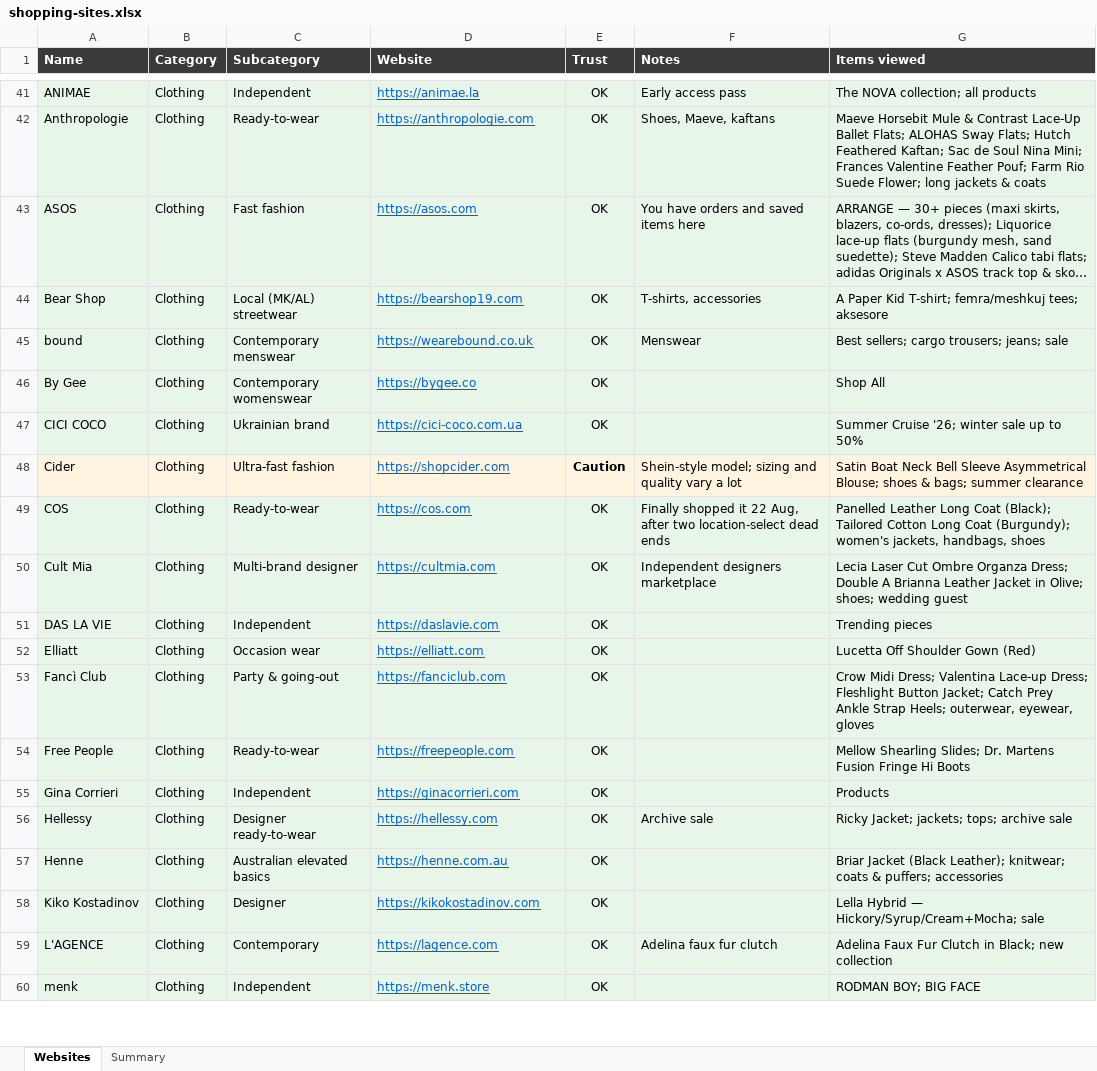
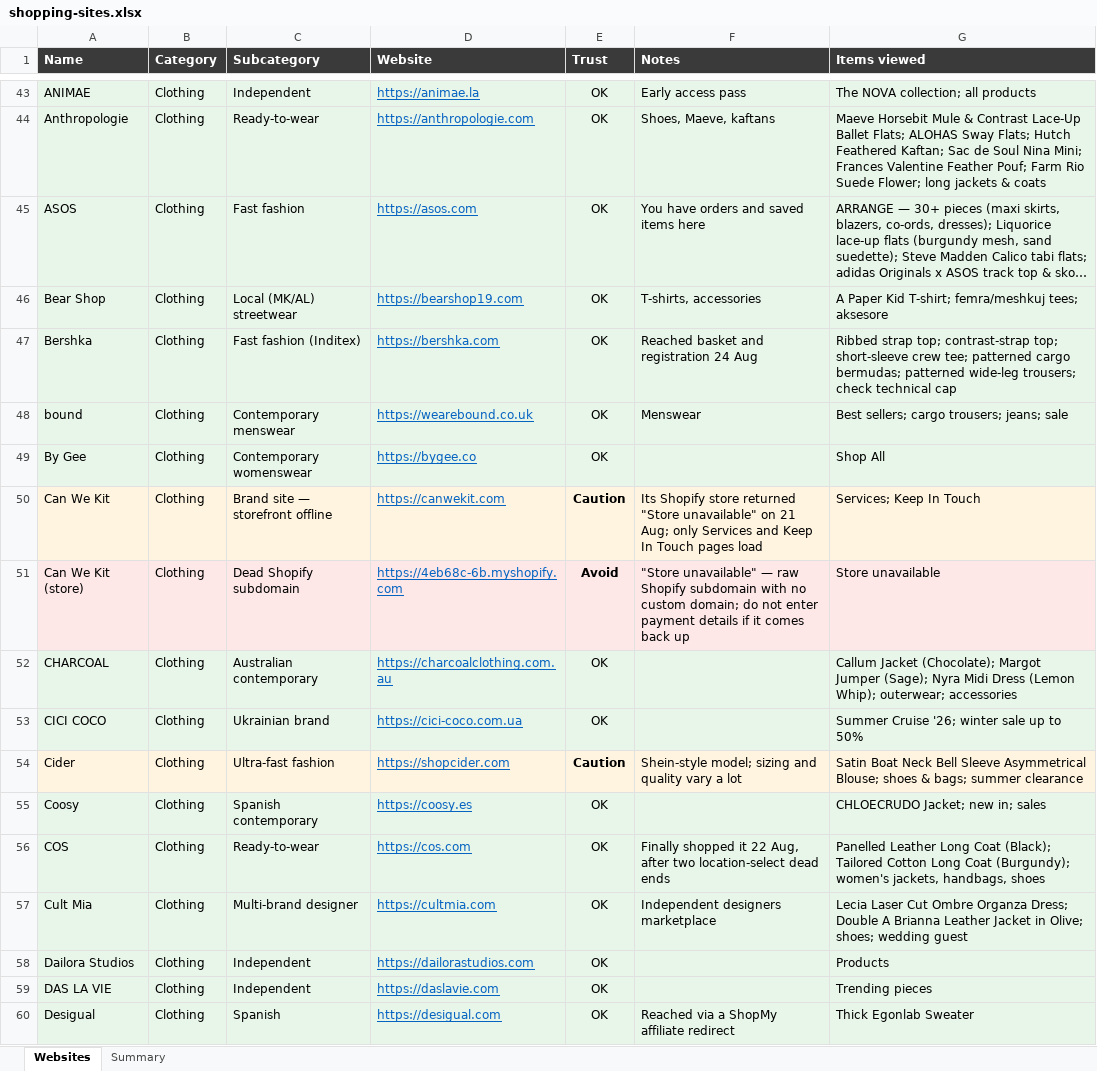
Before and after one commit to sarapupalevska-arch/sp, an Excel workbook: out/shopping-sites.xlsx, sheet Websites, drawn as a sheet; only a part is shown, gaps mark what is left out; the shorter side is filled out with more unchanged rows; long unchanged cells end in …; values as stored, in another font and other column widths than the file's, no borders; the diff covers the shown part only; the diff names each change by its address in the sheet, - before the commit and + after, or states it on an @@ line.

```diff
--- a/out/shopping-sites.xlsx (sheet Websites)
+++ b/out/shopping-sites.xlsx (sheet Websites)
+row 47: Bershka | Clothing | Fast fashion (Inditex) | https://bershka.com | OK | Reached basket and registration 24 Aug | Ribbed strap top; contrast-strap top; short-sleeve crew tee; patterned cargo bermudas; patterned wide-leg trousers; check technical cap
+row 50: Can We Kit | Clothing | Brand site — storefront offline | https://canwekit.com | Caution | Its Shopify store returned "Store unavailable" on 21 Aug; only Services and Keep In Touch pages load | Services; Keep In Touch
+row 51: Can We Kit (store) | Clothing | Dead Shopify subdomain | https://4eb68c-6b.myshopify.com | Avoid | "Store unavailable" — raw Shopify subdomain with no custom domain; do not enter payment details if it comes back up | Store unavailable
+row 52: CHARCOAL | Clothing | Australian contemporary | https://charcoalclothing.com.au | OK |  | Callum Jacket (Chocolate); Margot Jumper (Sage); Nyra Midi Dress (Lemon Whip); outerwear; accessories
+row 55: Coosy | Clothing | Spanish contemporary | https://coosy.es | OK |  | CHLOECRUDO Jacket; new in; sales
+row 58: Dailora Studios | Clothing | Independent | https://dailorastudios.com | OK |  | Products
+row 60: Desigual | Clothing | Spanish | https://desigual.com | OK | Reached via a ShopMy affiliate redirect | Thick Egonlab Sweater
```
Also changed, not shown: 46 added rows elsewhere in this sheet, sheet Summary, 2 other files.
